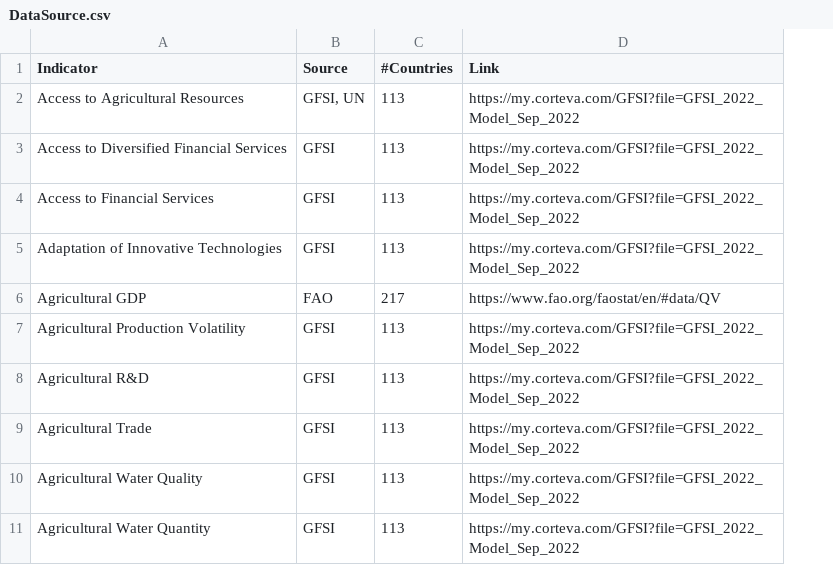
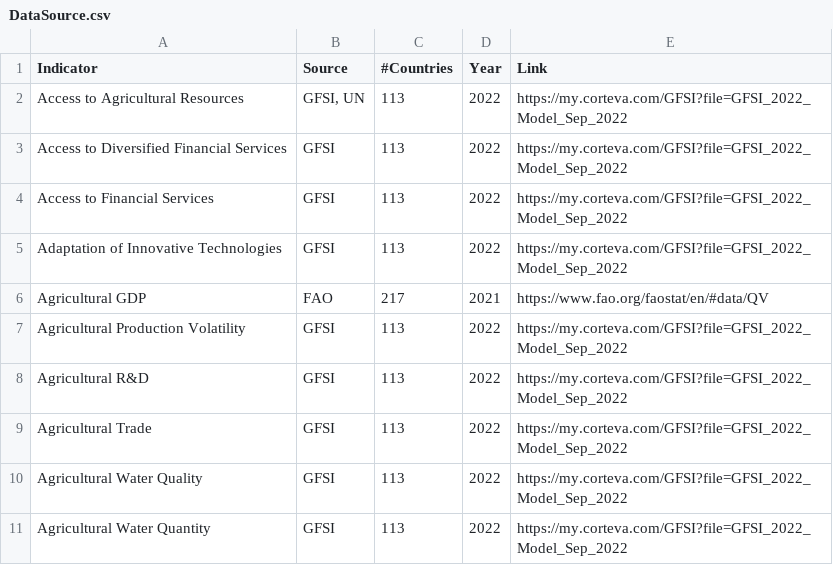
Before and after one commit to yacobbeletse/PacificDasboard, a CSV file: DataSource.csv, drawn as a sheet; only a part is shown; the diff names each change by its address in the sheet, - before the commit and + after, or states it on an @@ line.

Commit message:
Data Check fixed

```diff
--- a/DataSource.csv
+++ b/DataSource.csv
+column D (Year), rows 2-11: 2022 | 2022 | 2022 | 2022 | 2021 | 2022 | 2022 | 2022 | 2022 | 2022
```
Also changed, not shown: 1 other file.
